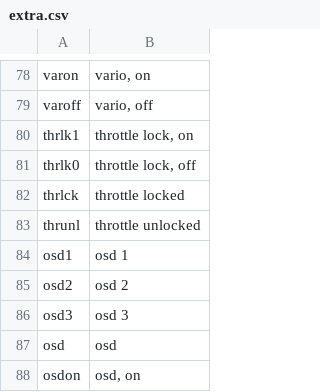
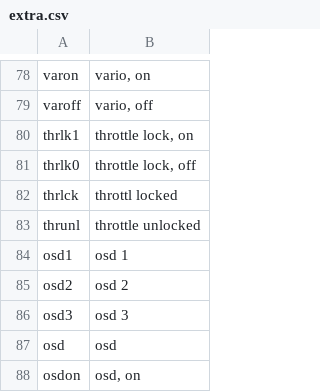
Before and after one commit to FinalFrag/lexi-soundpack, a CSV file: files/extra.csv, drawn as a sheet; only a part is shown, gaps mark what is left out.

```diff
--- a/files/extra.csv
+++ b/files/extra.csv
@@ -81,3 +81,3 @@ thrlk1;throttle lock, on
 thrlk0;throttle lock, off
-thrlck;throttle locked
+thrlck;throttl locked
 thrunl;throttle unlocked
```
Also changed, not shown: 1 other file.
